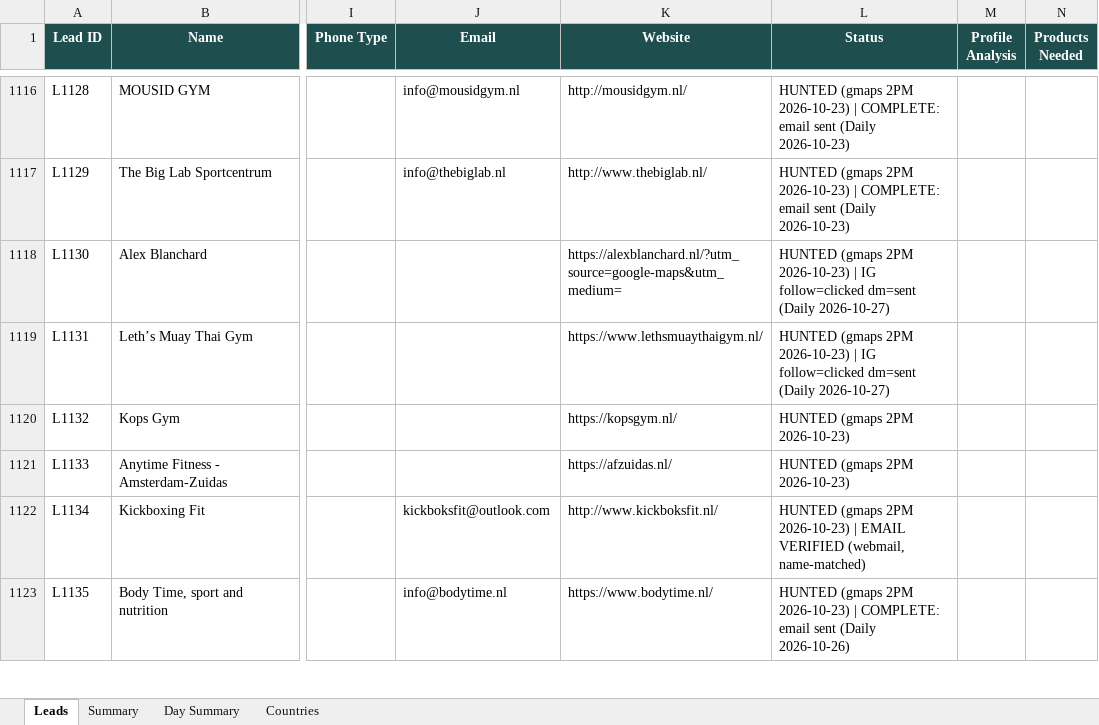
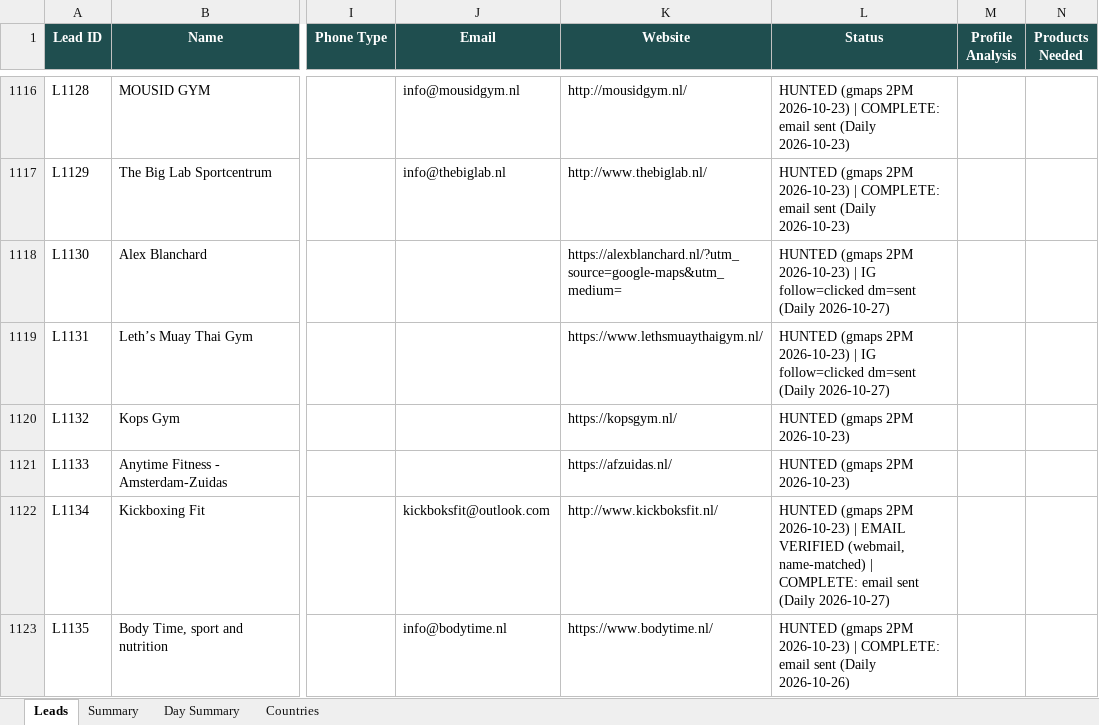
Before and after one commit to hsnwarriorapparel-dot/hsn-business, an Excel workbook: HWA_Lead_Tracker.xlsx, sheet Leads, drawn as a sheet; only a part is shown, gaps mark what is left out; values as stored, in another font and other column widths than the file's, no borders; the diff covers the shown part only; the diff names each change by its address in the sheet, - before the commit and + after, or states it on an @@ line.

Commit message:
day13 final: 100 emails (97+3 topup), 3 bounces marked failed, 71 IG

```diff
--- a/HWA_Lead_Tracker.xlsx (sheet Leads)
+++ b/HWA_Lead_Tracker.xlsx (sheet Leads)
-L1122 (Status): …(webmail, name-matched)
+L1122 (Status): …(webmail, name-matched) | COMPLETE: email sent (Daily 2026-10-27)
```
Also changed, not shown: 5 edited cells elsewhere in this sheet, sheet Countries, sheet Day Summary, sheet Summary, WA_Pending_List.xlsx, 1 other file.
